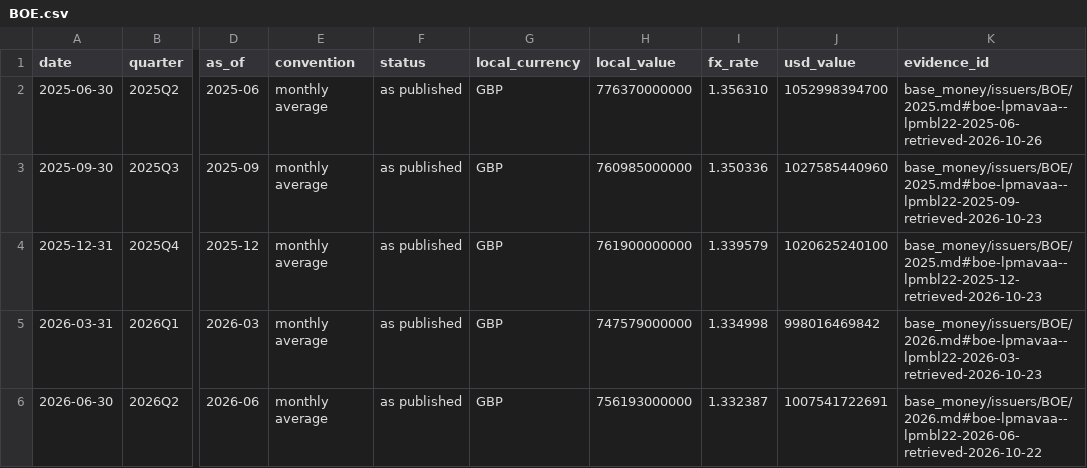
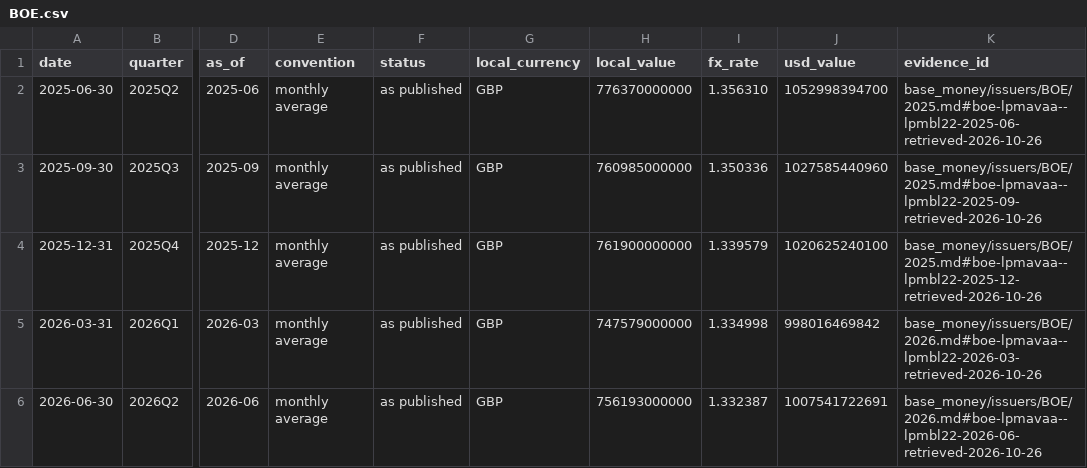
Before and after one commit to GildedPleb/open-inflation, a CSV file: base_money/issuers/BOE/BOE.csv, drawn as a sheet; only a part is shown, gaps mark what is left out; the diff names each change by its address in the sheet, - before the commit and + after, or states it on an @@ line.

```diff
--- a/base_money/issuers/BOE/BOE.csv
+++ b/base_money/issuers/BOE/BOE.csv
-K3 (evidence_id): base_money/issuers/BOE/2025.md#boe-lpmavaa--lpmbl22-2025-09-retrieved-2026-10-23
+K3 (evidence_id): base_money/issuers/BOE/2025.md#boe-lpmavaa--lpmbl22-2025-09-retrieved-2026-10-26
-K4 (evidence_id): base_money/issuers/BOE/2025.md#boe-lpmavaa--lpmbl22-2025-12-retrieved-2026-10-23
+K4 (evidence_id): base_money/issuers/BOE/2025.md#boe-lpmavaa--lpmbl22-2025-12-retrieved-2026-10-26
-K5 (evidence_id): base_money/issuers/BOE/2026.md#boe-lpmavaa--lpmbl22-2026-03-retrieved-2026-10-23
+K5 (evidence_id): base_money/issuers/BOE/2026.md#boe-lpmavaa--lpmbl22-2026-03-retrieved-2026-10-26
-K6 (evidence_id): base_money/issuers/BOE/2026.md#boe-lpmavaa--lpmbl22-2026-06-retrieved-2026-10-22
+K6 (evidence_id): base_money/issuers/BOE/2026.md#boe-lpmavaa--lpmbl22-2026-06-retrieved-2026-10-26
```
Also changed, not shown: base_money/archive_checks.csv, base_money/components.csv, 33 other files.
